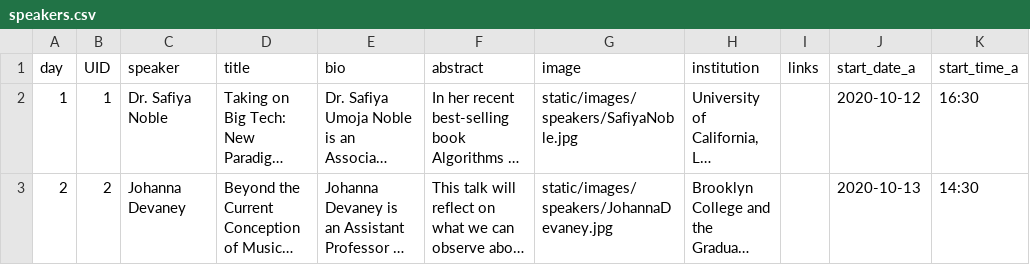
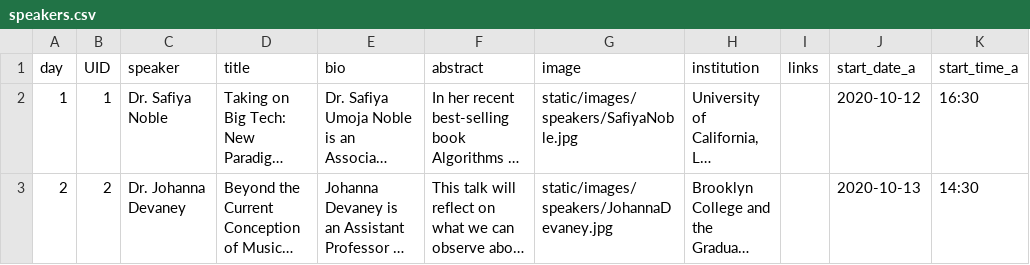
Before and after one commit to DDMAL/ISMIR-Conf, a CSV file: sitedata/speakers.csv, drawn as a sheet; only a part is shown; long unchanged cells end in …; the diff names each change by its address in the sheet, - before the commit and + after, or states it on an @@ line.

Commit message:
Updates speaker metadata

```diff
--- a/sitedata/speakers.csv
+++ b/sitedata/speakers.csv
-C3 (speaker): Johanna Devaney
+C3 (speaker): Dr. Johanna Devaney
```
